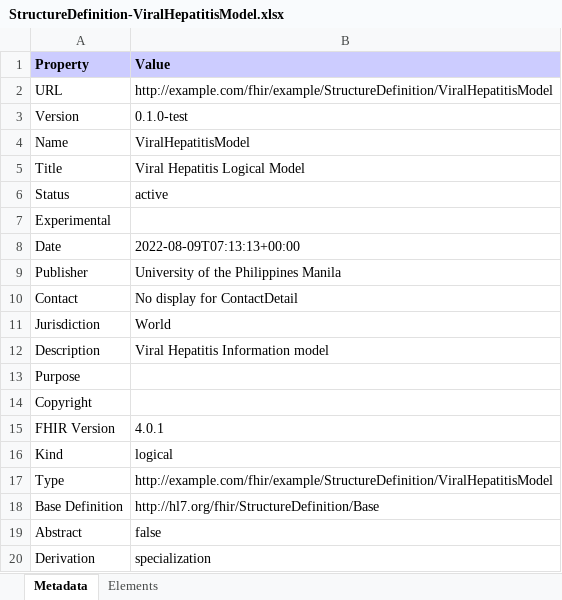
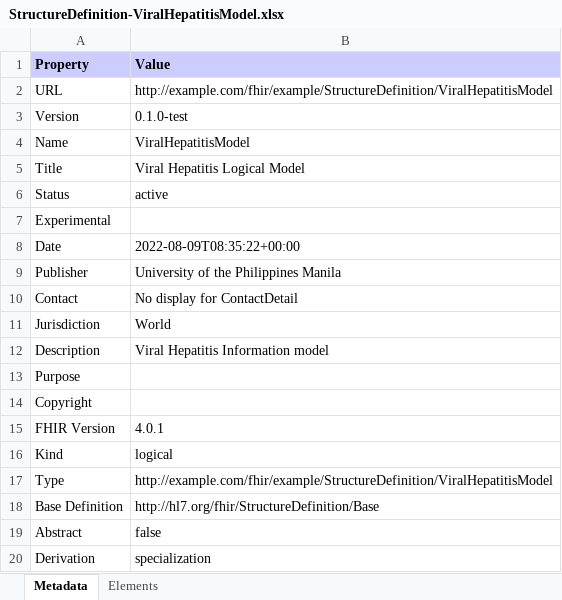
Before and after one commit to gpvillanueva/upvhproject, an Excel workbook: branches/master/StructureDefinition-ViralHepatitisModel.xlsx, sheet Metadata, drawn as a sheet; values as stored, in another font and other column widths than the file's, no borders; the diff names each change by its address in the sheet, - before the commit and + after, or states it on an @@ line.

```diff
--- a/branches/master/StructureDefinition-ViralHepatitisModel.xlsx (sheet Metadata)
+++ b/branches/master/StructureDefinition-ViralHepatitisModel.xlsx (sheet Metadata)
-B8 (Value): 2022-08-09T07:13:13+00:00
+B8 (Value): 2022-08-09T08:35:22+00:00
```
Also changed, not shown: sheet Elements, hidden cells, branches/master/observations-summary.xlsx, 51 other files.
